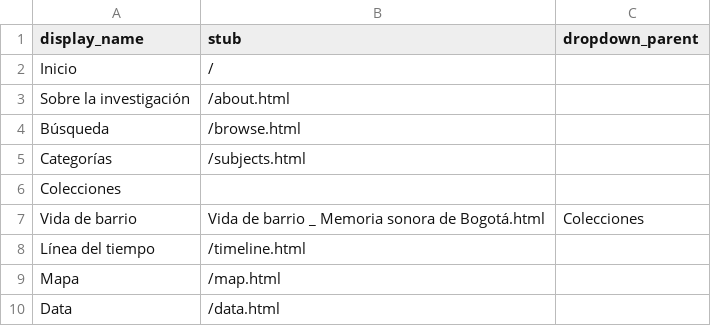
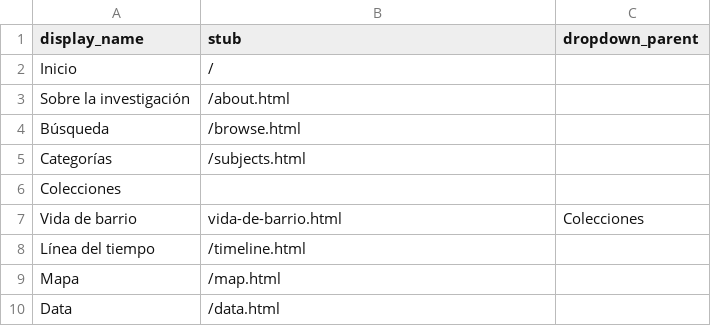
Before and after one commit to lparisb/memoriasonorabogota, a CSV file: _data/config-nav.csv, drawn as a sheet.

Commit message:
Update config-nav.csv

```diff
--- a/_data/config-nav.csv
+++ b/_data/config-nav.csv
@@ -6,3 +6,3 @@ Categorías,/subjects.html
 Colecciones,,
-Vida de barrio,Vida de barrio _ Memoria sonora de Bogotá.html,Colecciones
+Vida de barrio,vida-de-barrio.html,Colecciones
 Línea del tiempo,/timeline.html
```
